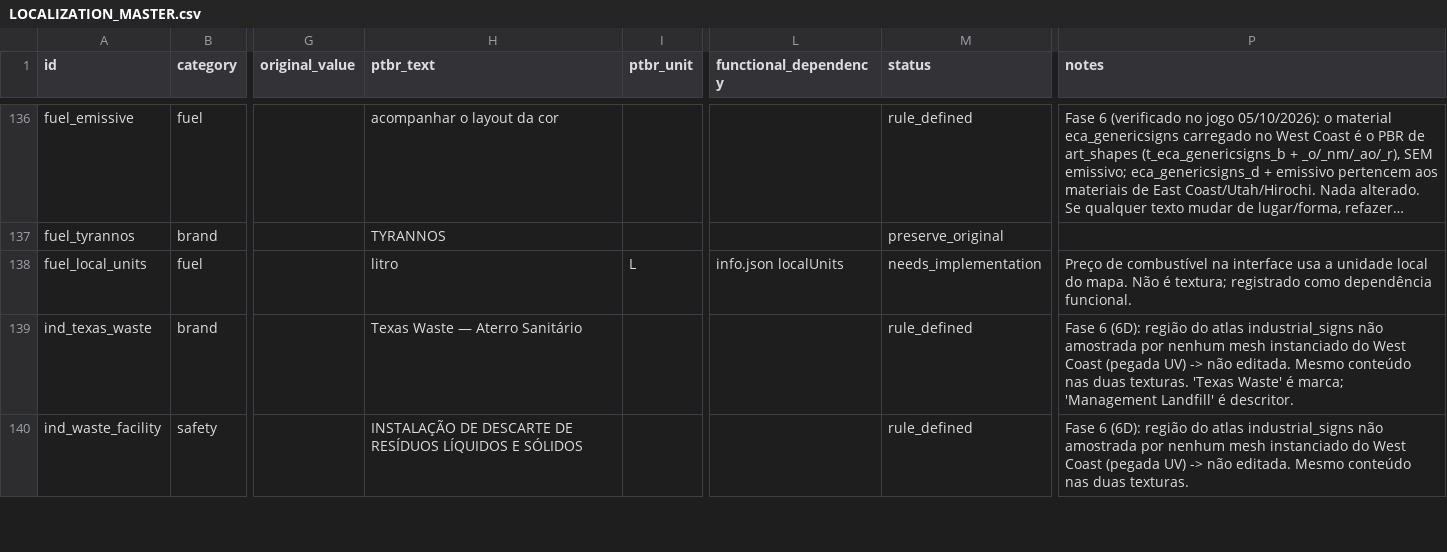
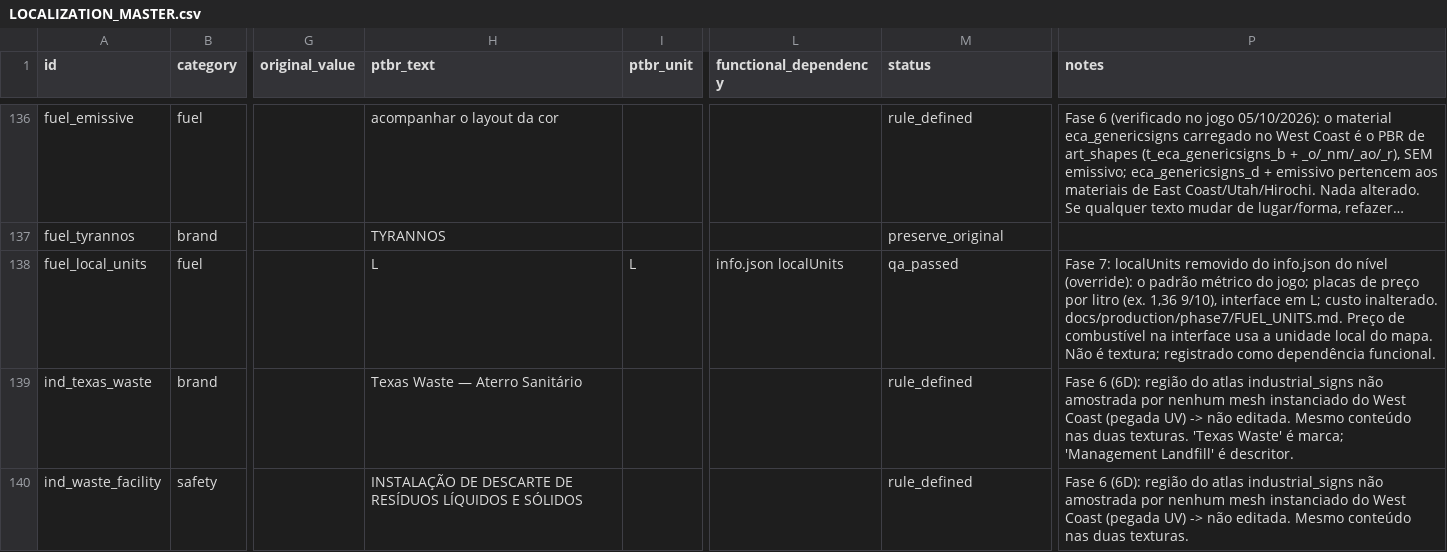
Before and after one commit to BernardoHille/traducao_west_coast_beamng, a CSV file: docs/localization/LOCALIZATION_MASTER.csv, drawn as a sheet; only a part is shown, gaps mark what is left out; long unchanged cells end in …; the diff covers the shown part only; the diff names each change by its address in the sheet, - before the commit and + after, or states it on an @@ line.

```diff
--- a/docs/localization/LOCALIZATION_MASTER.csv
+++ b/docs/localization/LOCALIZATION_MASTER.csv
-H138 (ptbr_text): litro
+H138 (ptbr_text): L
-M138 (status): needs_implementation
+M138 (status): qa_passed
-P138 (notes): Preço de…
+P138 (notes): Fase 7: localUnits removido do info.json do nível (override): o padrão métrico do jogo; placas de preço por litro (ex. 1,36 9/10), interface em L; custo inalterado. docs/production/phase7/FUEL_UNITS.md. Preço de…
```
Also changed, not shown: 3 added rows and 29 edited cells elsewhere in this file, 11 other files.
